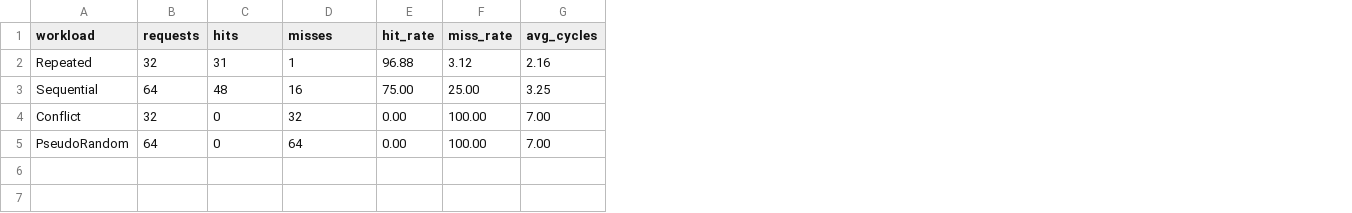
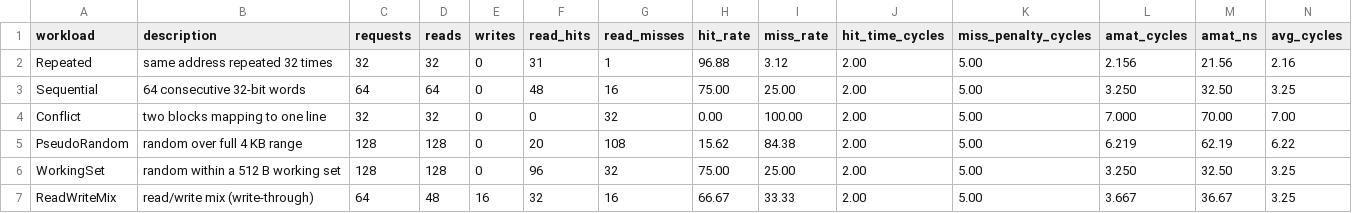
Before and after one commit to the-ashish2005/Direct-Mapped-Cache, a CSV file: results/performance.csv, drawn as a sheet; addresses are those after the commit; the diff names each change by its address in the sheet, - before the commit and + after, or states it on an @@ line.

Commit message:
feat: add AMAT analysis

```diff
--- a/results/performance.csv
+++ b/results/performance.csv
+column B (description), rows 2-5: same address repeated 32 times | 64 consecutive 32-bit words | two blocks mapping to one line | random over full 4 KB range
+column D (reads), rows 2-5: 32 | 64 | 32 | 128
+column E (writes), rows 2-5: all 0
+column J (hit_time_cycles), rows 2-5: all 2.00
+column K (miss_penalty_cycles), rows 2-5: all 5.00
+column L (amat_cycles), rows 2-5: 2.156 | 3.250 | 7.000 | 6.219
+column M (amat_ns), rows 2-5: 21.56 | 32.50 | 70.00 | 62.19
-F1: hits
+F1: read_hits
-G1: misses
+G1: read_misses
-C5 (requests): 64
+C5 (requests): 128
-F5 (read_hits): 0
+F5 (read_hits): 20
-G5 (read_misses): 64
+G5 (read_misses): 108
-H5 (hit_rate): 0.00
+H5 (hit_rate): 15.62
-I5 (miss_rate): 100.00
+I5 (miss_rate): 84.38
-N5 (avg_cycles): 7.00
+N5 (avg_cycles): 6.22
+row 6: WorkingSet | random within a 512 B working set | 128 | 128 | 0 | 96 | 32 | 75.00 | 25.00 | 2.00 | 5.00 | 3.250 | 32.50 | 3.25
+row 7: ReadWriteMix | read/write mix (write-through) | 64 | 48 | 16 | 32 | 16 | 66.67 | 33.33 | 2.00 | 5.00 | 3.667 | 36.67 | 3.25
```
Also changed, not shown: 17 other files.
